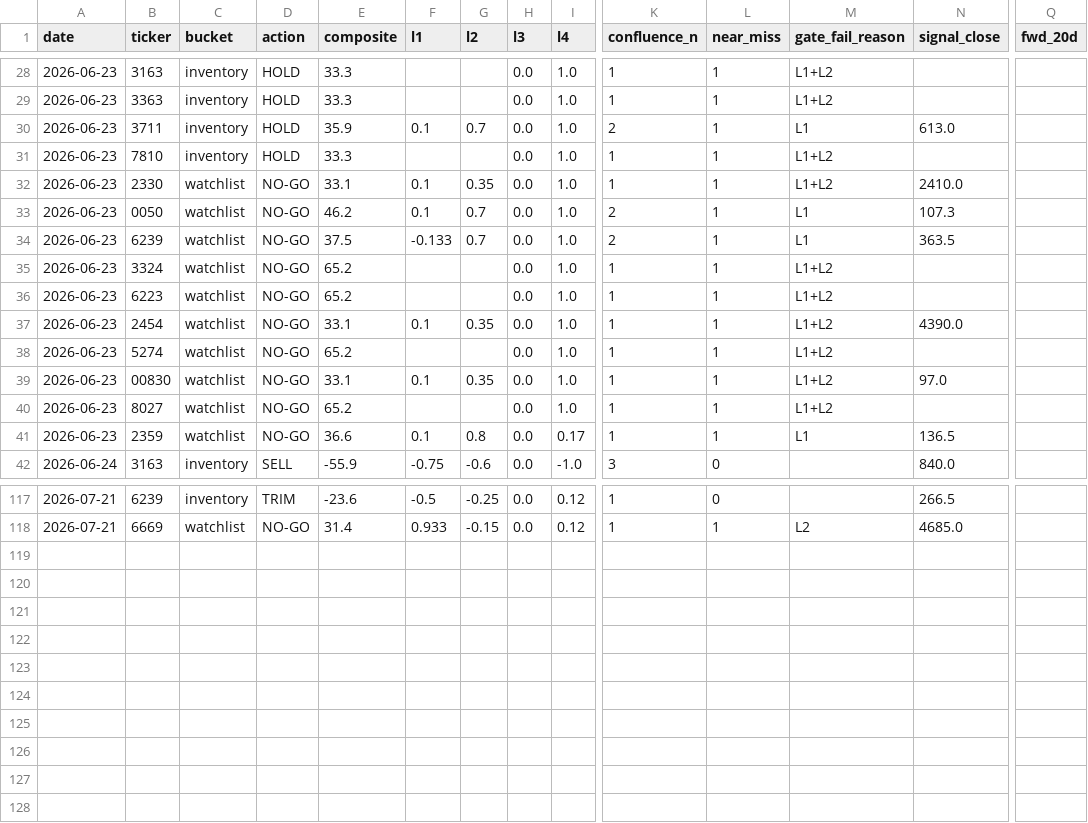
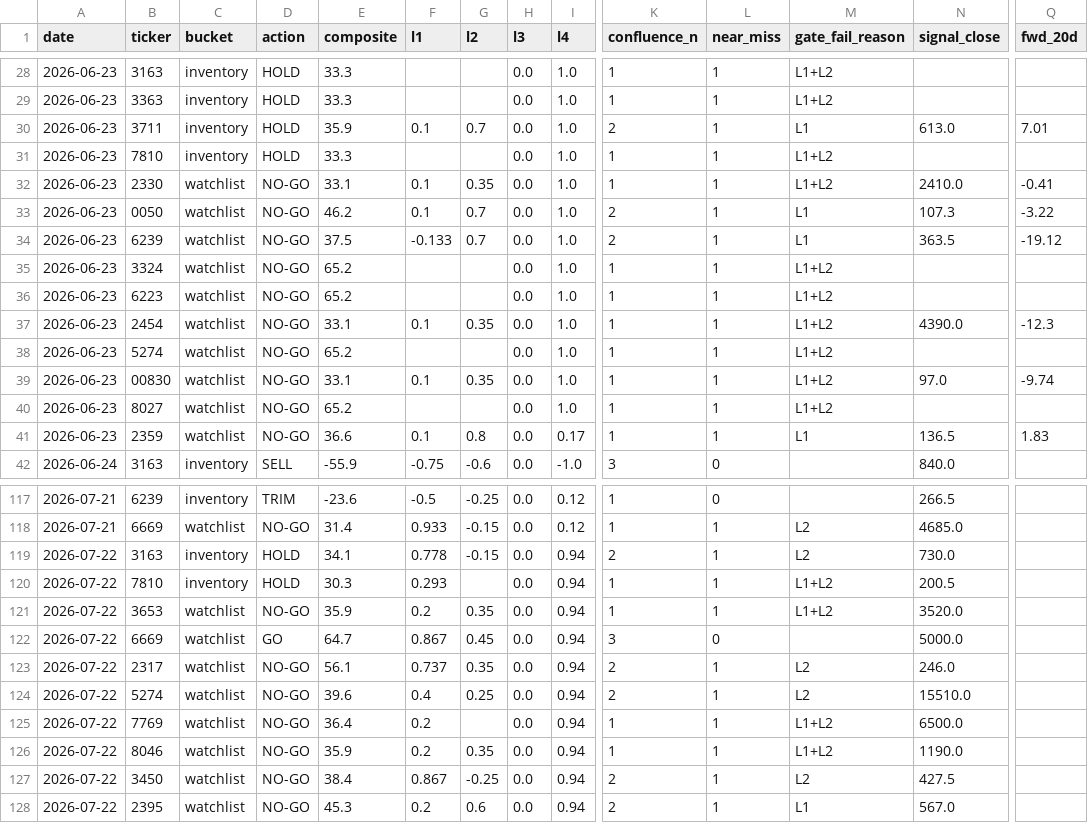
Before and after one commit to freshshine1/twse-dashboard, a CSV file: processed/signal_log.csv, drawn as a sheet; only a part is shown, gaps mark what is left out; rows hold the shown columns only; the diff covers the shown part only; the diff names each change by its address in the sheet, - before the commit and + after, or states it on an @@ line.

```diff
--- a/processed/signal_log.csv
+++ b/processed/signal_log.csv
-Q30 (fwd_20d): (empty)
+Q30 (fwd_20d): 7.01
-Q32 (fwd_20d): (empty)
+Q32 (fwd_20d): -0.41
-Q33 (fwd_20d): (empty)
+Q33 (fwd_20d): -3.22
-Q34 (fwd_20d): (empty)
+Q34 (fwd_20d): -19.12
-Q37 (fwd_20d): (empty)
+Q37 (fwd_20d): -12.3
-Q39 (fwd_20d): (empty)
+Q39 (fwd_20d): -9.74
-Q41 (fwd_20d): (empty)
+Q41 (fwd_20d): 1.83
+row 119: 2026-07-22 | 3163 | inventory | HOLD | 34.1 | 0.778 | -0.15 | 0.0 | 0.94 | 2 | 1 | L2 | 730.0
+row 120: 2026-07-22 | 7810 | inventory | HOLD | 30.3 | 0.293 |  | 0.0 | 0.94 | 1 | 1 | L1+L2 | 200.5
+row 121: 2026-07-22 | 3653 | watchlist | NO-GO | 35.9 | 0.2 | 0.35 | 0.0 | 0.94 | 1 | 1 | L1+L2 | 3520.0
+row 122: 2026-07-22 | 6669 | watchlist | GO | 64.7 | 0.867 | 0.45 | 0.0 | 0.94 | 3 | 0 |  | 5000.0
+row 123: 2026-07-22 | 2317 | watchlist | NO-GO | 56.1 | 0.737 | 0.35 | 0.0 | 0.94 | 2 | 1 | L2 | 246.0
+row 124: 2026-07-22 | 5274 | watchlist | NO-GO | 39.6 | 0.4 | 0.25 | 0.0 | 0.94 | 2 | 1 | L2 | 15510.0
+row 125: 2026-07-22 | 7769 | watchlist | NO-GO | 36.4 | 0.2 |  | 0.0 | 0.94 | 1 | 1 | L1+L2 | 6500.0
+row 126: 2026-07-22 | 8046 | watchlist | NO-GO | 35.9 | 0.2 | 0.35 | 0.0 | 0.94 | 1 | 1 | L1+L2 | 1190.0
+row 127: 2026-07-22 | 3450 | watchlist | NO-GO | 38.4 | 0.867 | -0.25 | 0.0 | 0.94 | 2 | 1 | L2 | 427.5
+row 128: 2026-07-22 | 2395 | watchlist | NO-GO | 45.3 | 0.2 | 0.6 | 0.0 | 0.94 | 2 | 1 | L1 | 567.0
```
Also changed, not shown: 11 edited cells elsewhere in this file, processed/run_log.csv, processed/verdict_log.csv, 6 other files.
